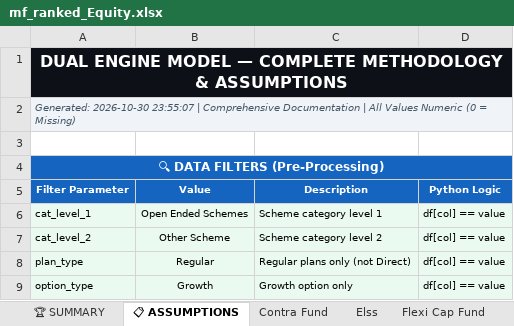
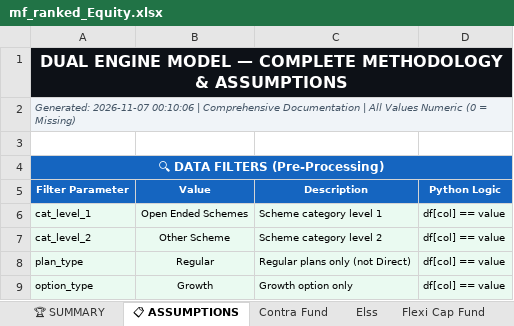
Before and after one commit to rahulshirke7951/amf-mf-ranker-equity, an Excel workbook: output/mf_ranked_Equity.xlsx, sheet 📋 ASSUMPTIONS, drawn as a sheet; only a part is shown; values as stored, in another font and other column widths than the file's, no borders; the diff names each change by its address in the sheet, - before the commit and + after, or states it on an @@ line.

```diff
--- a/output/mf_ranked_Equity.xlsx (sheet 📋 ASSUMPTIONS)
+++ b/output/mf_ranked_Equity.xlsx (sheet 📋 ASSUMPTIONS)
-A2 (Filter Parameter): Generated: 2026-10-30 23:55:07 | Comprehensive…
+A2 (Filter Parameter): Generated: 2026-11-07 00:10:06 | Comprehensive…
```
